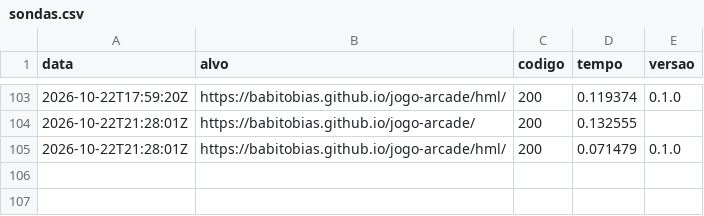
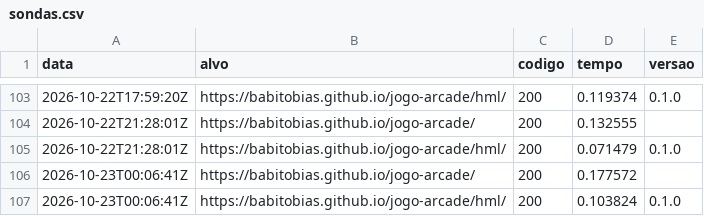
Before and after one commit to babitobias/jogo-arcade, a CSV file: status/sondas.csv, drawn as a sheet; only a part is shown, gaps mark what is left out; the diff names each change by its address in the sheet, - before the commit and + after, or states it on an @@ line.

Commit message:
monitor: sonda 2026-10-23T00:06:43Z

```diff
--- a/status/sondas.csv
+++ b/status/sondas.csv
+row 106: 2026-10-23T00:06:41Z | https://babitobias.github.io/jogo-arcade/ | 200 | 0.177572
+row 107: 2026-10-23T00:06:41Z | https://babitobias.github.io/jogo-arcade/hml/ | 200 | 0.103824 | 0.1.0
```
Also changed, not shown: 1 other file.
